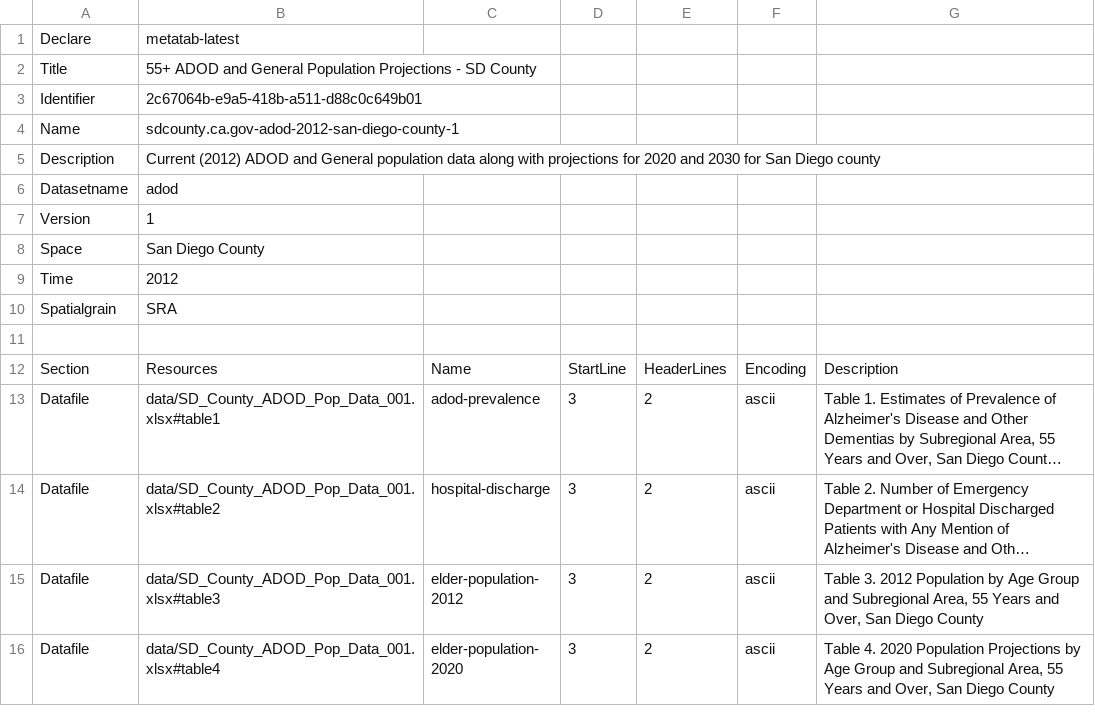
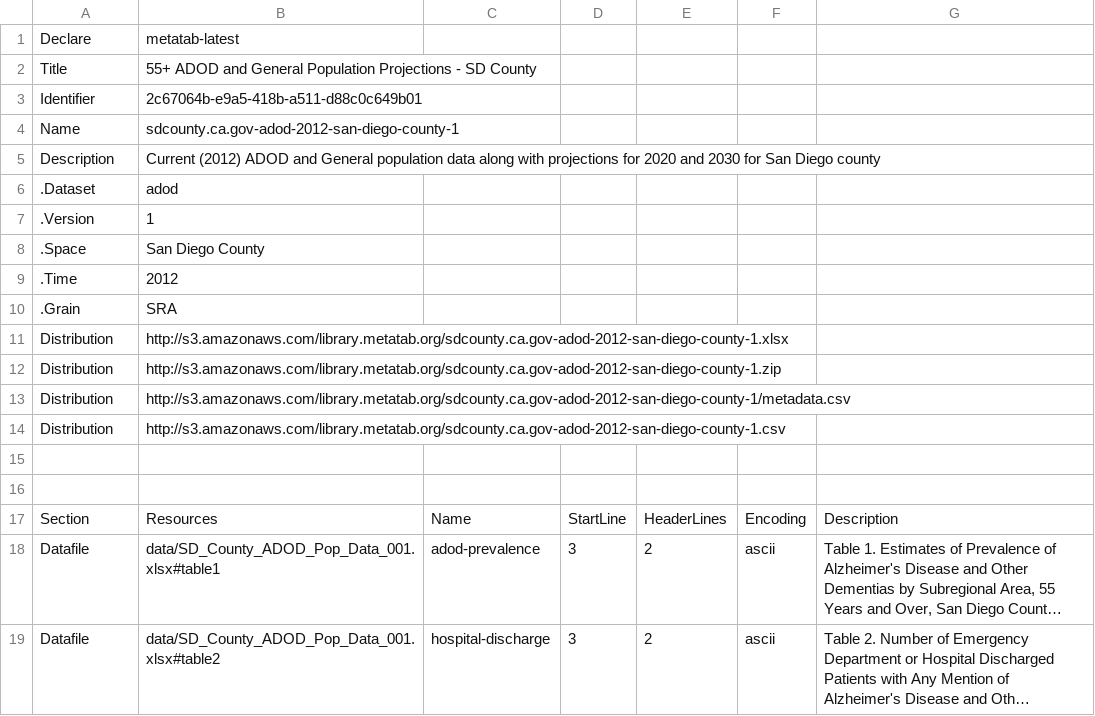
Before and after one commit to rkiyengar/age-friendly-communities, a CSV file: packages/san_diego_adod/metadata.csv, drawn as a sheet; only a part is shown; the shorter side is filled out with more unchanged rows; long unchanged cells end in ….

Commit message:
Updating ADOD package

```diff
--- a/packages/san_diego_adod/metadata.csv
+++ b/packages/san_diego_adod/metadata.csv
@@ -5,7 +5,12 @@
 "Description","Current (2012) ADOD and General population data along with projections for 2020 and 2030 for San Diego county",,,,,
-"Datasetname","adod",,,,,
-"Version",1,,,,,
-"Space","San Diego County",,,,,
-"Time",2012,,,,,
-"Spatialgrain","SRA",,,,,
+".Dataset","adod",,,,,
+".Version",1,,,,,
+".Space","San Diego County",,,,,
+".Time",2012,,,,,
+".Grain","SRA",,,,,
+"Distribution","http://s3.amazonaws.com/library.metatab.org/sdcounty.ca.gov-adod-2012-san-diego-county-1.xlsx",,,,,
+"Distribution","http://s3.amazonaws.com/library.metatab.org/sdcounty.ca.gov-adod-2012-san-diego-county-1.zip",,,,,
+"Distribution","http://s3.amazonaws.com/library.metatab.org/sdcounty.ca.gov-adod-2012-san-diego-county-1/metadata.csv",,,,,
+"Distribution","http://s3.amazonaws.com/library.metatab.org/sdcounty.ca.gov-adod-2012-san-diego-county-1.csv",,,,,
+,,,,,,
 ,,,,,,
```
Also changed, not shown: 7 other files.
